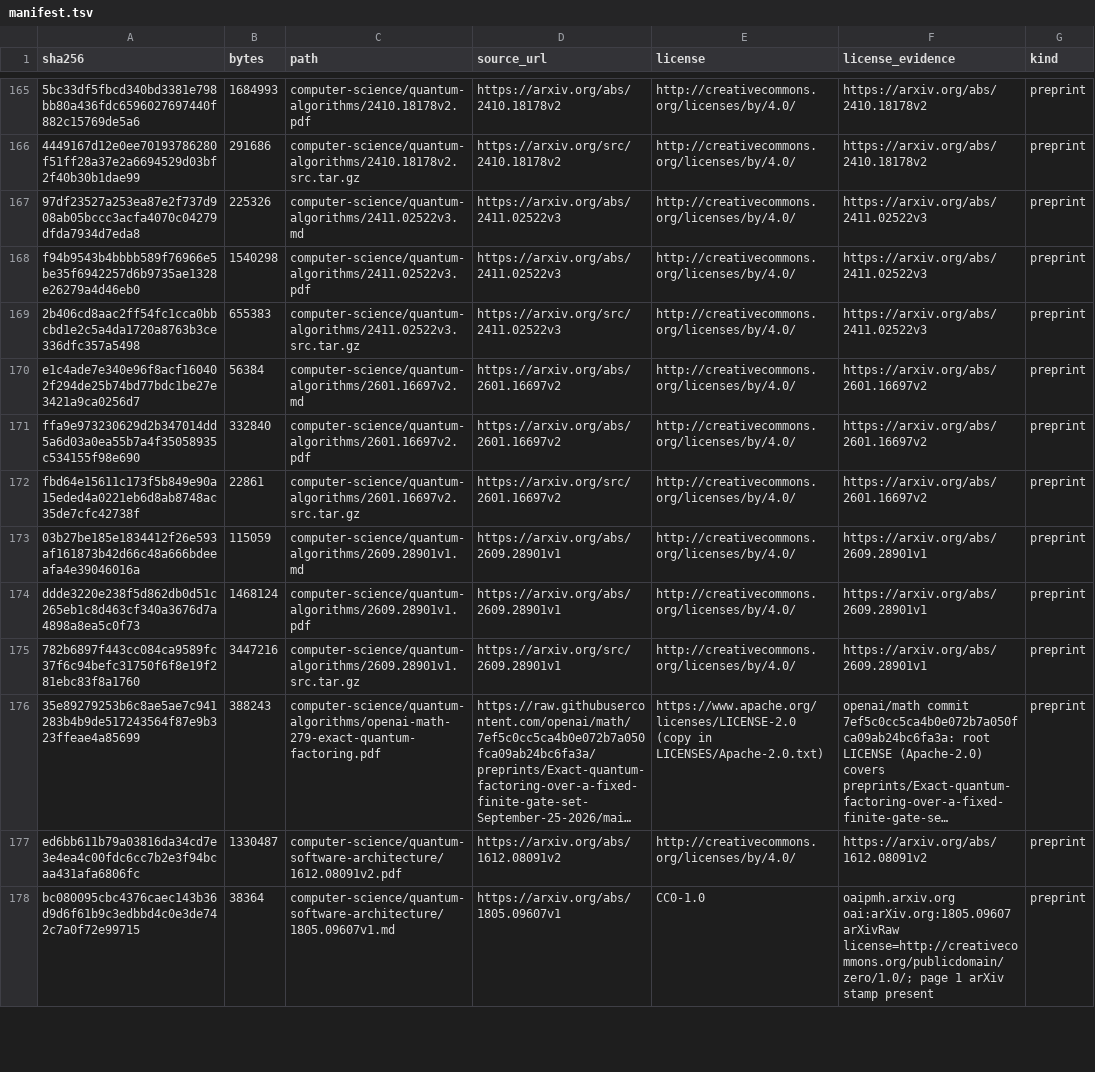
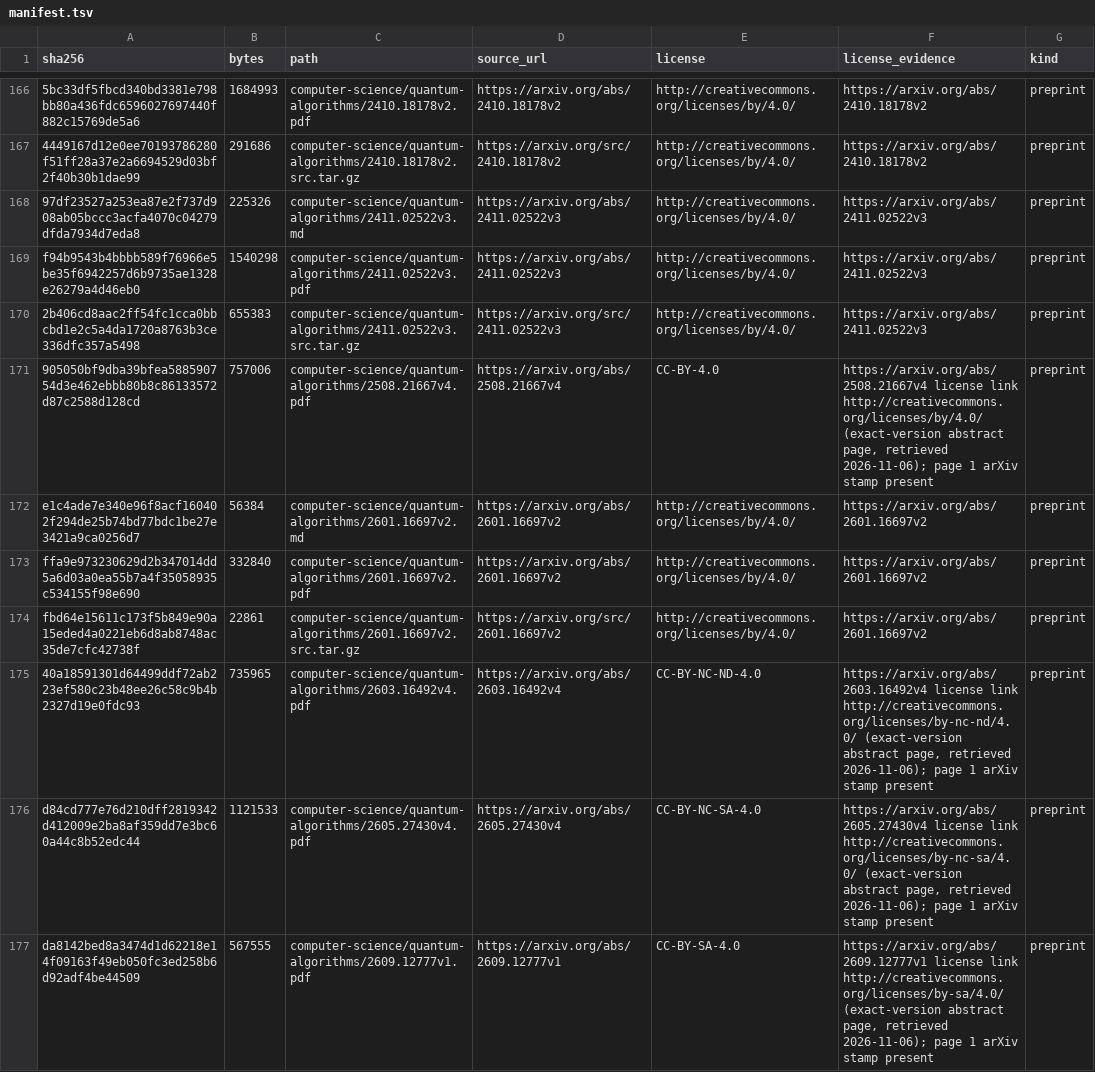
Before and after one commit to Oichkatzelesfrettschen/gororoba-documents-public, a TSV file: manifest.tsv, drawn as a sheet; only a part is shown, gaps mark what is left out; the shorter side is filled out with more unchanged rows; long unchanged cells end in …; the diff covers the shown part only; the diff names each change by its address in the sheet, - before the commit and + after, or states it on an @@ line.

Commit message:
computer-science: add 8 papers on quantum linear algebra and hypercomplex circuits
Eight arXiv-stamped preprints on block encoding, linear combinations of permutations and quantum topological data analysis, each under a Creative Commons license named on its exact-version abstract page; each has one manifest row.

```diff
--- a/manifest.tsv
+++ b/manifest.tsv
+row 171: 905050bf9dba39bfea588590754d3e462ebbb80b8c86133572d87c2588d128cd | 757006 | computer-science/quantum-algorithms/2508.21667v4.pdf | https://arxiv.org/abs/2508.21667v4 | CC-BY-4.0 | https://arxiv.org/abs/2508.21667v4 license link http://creativecommons.org/licenses/by/4.0/ (exact-version abstract page, retrieved 2026-11-06); page 1 arXiv stamp present | preprint
+row 175: 40a18591301d64499ddf72ab223ef580c23b48ee26c58c9b4b2327d19e0fdc93 | 735965 | computer-science/quantum-algorithms/2603.16492v4.pdf | https://arxiv.org/abs/2603.16492v4 | CC-BY-NC-ND-4.0 | https://arxiv.org/abs/2603.16492v4 license link http://creativecommons.org/licenses/by-nc-nd/4.0/ (exact-version abstract page, retrieved 2026-11-06); page 1 arXiv stamp present | preprint
+row 176: d84cd777e76d210dff2819342d412009e2ba8af359dd7e3bc60a44c8b52edc44 | 1121533 | computer-science/quantum-algorithms/2605.27430v4.pdf | https://arxiv.org/abs/2605.27430v4 | CC-BY-NC-SA-4.0 | https://arxiv.org/abs/2605.27430v4 license link http://creativecommons.org/licenses/by-nc-sa/4.0/ (exact-version abstract page, retrieved 2026-11-06); page 1 arXiv stamp present | preprint
+row 177: da8142bed8a3474d1d62218e14f09163f49eb050fc3ed258b6d92adf4be44509 | 567555 | computer-science/quantum-algorithms/2609.12777v1.pdf | https://arxiv.org/abs/2609.12777v1 | CC-BY-SA-4.0 | https://arxiv.org/abs/2609.12777v1 license link http://creativecommons.org/licenses/by-sa/4.0/ (exact-version abstract page, retrieved 2026-11-06); page 1 arXiv stamp present | preprint
```
Also changed, not shown: 4 added rows elsewhere in this file, 8 other files.
